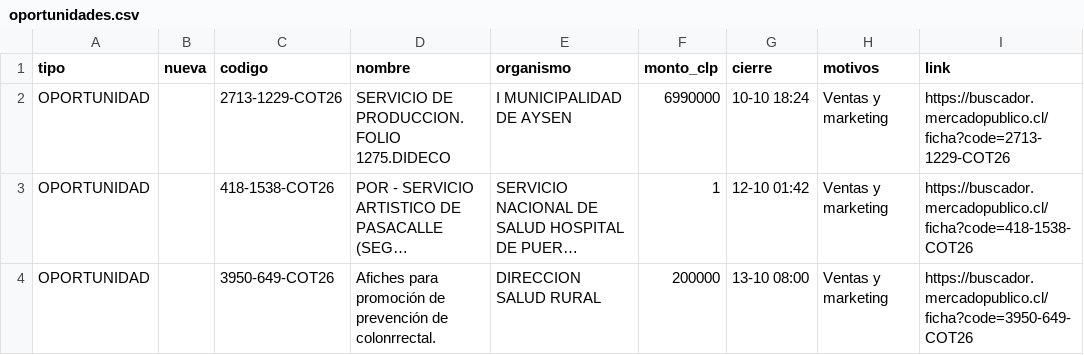
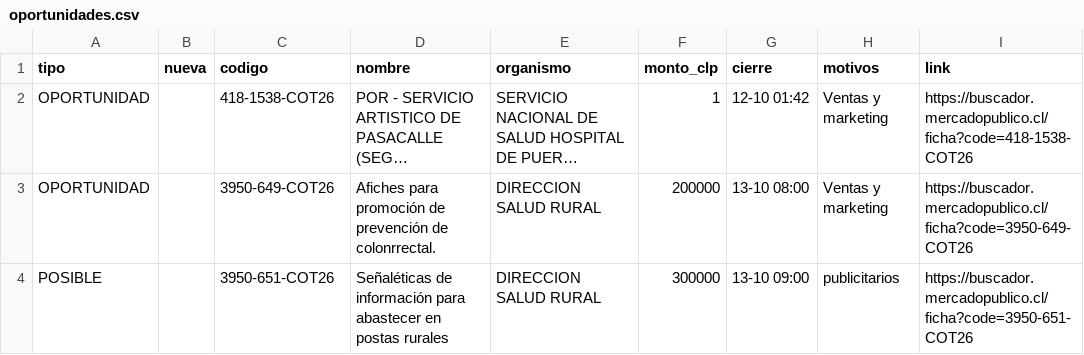
Before and after one commit to ricardoarevalo2/radar-aysen, a CSV file: docs/oportunidades.csv, drawn as a sheet; only a part is shown; the shorter side is filled out with more unchanged rows; long unchanged cells end in …; the diff names each change by its address in the sheet, - before the commit and + after, or states it on an @@ line.

```diff
--- a/docs/oportunidades.csv
+++ b/docs/oportunidades.csv
-row 2: OPORTUNIDAD |  | 2713-1229-COT26 | SERVICIO DE PRODUCCION. FOLIO 1275.DIDECO | I MUNICIPALIDAD DE AYSEN | 6990000 | 10-10 18:24 | Ventas y marketing | https://buscador.mercadopublico.cl/ficha?code=2713-1229-COT26
```
Also changed, not shown: 5 other files.
